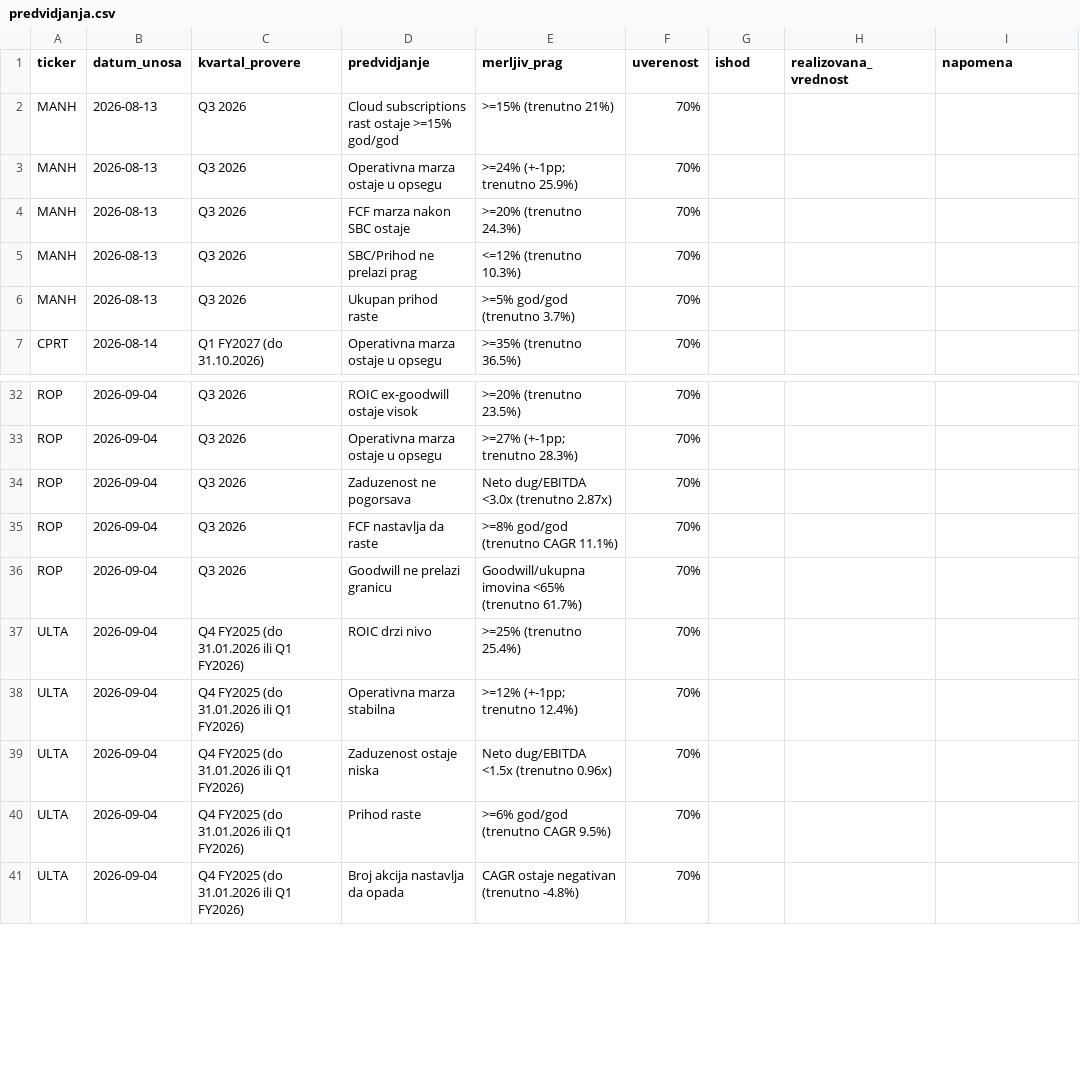
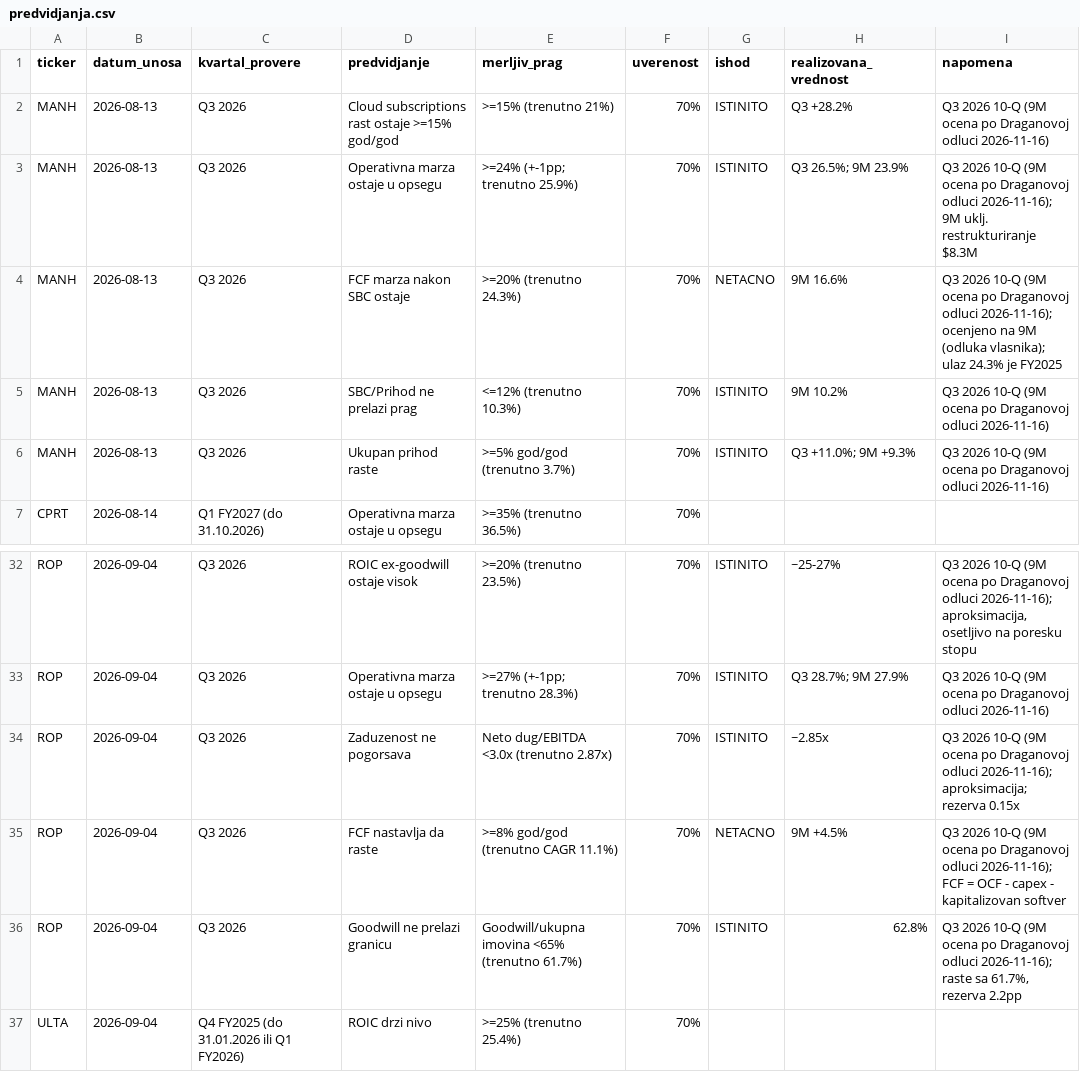
Before and after one commit to dragangojkovic/stock-lab, a CSV file: data/predvidjanja.csv, drawn as a sheet; only a part is shown, gaps mark what is left out; the shorter side is filled out with more unchanged rows; the diff covers the shown part only; the diff names each change by its address in the sheet, - before the commit and + after, or states it on an @@ line.

```diff
--- a/data/predvidjanja.csv
+++ b/data/predvidjanja.csv
-G2:G3 (ishod): (empty)
+G2:G3 (ishod): ISTINITO
-H2 (realizovana_vrednost): (empty)
+H2 (realizovana_vrednost): Q3 +28.2%
-I2 (napomena): (empty)
+I2 (napomena): Q3 2026 10-Q (9M ocena po Draganovoj odluci 2026-11-16)
-H3 (realizovana_vrednost): (empty)
+H3 (realizovana_vrednost): Q3 26.5%; 9M 23.9%
-I3 (napomena): (empty)
+I3 (napomena): Q3 2026 10-Q (9M ocena po Draganovoj odluci 2026-11-16); 9M uklj. restrukturiranje $8.3M
-G4 (ishod): (empty)
+G4 (ishod): NETACNO
-H4 (realizovana_vrednost): (empty)
+H4 (realizovana_vrednost): 9M 16.6%
-I4 (napomena): (empty)
+I4 (napomena): Q3 2026 10-Q (9M ocena po Draganovoj odluci 2026-11-16); ocenjeno na 9M (odluka vlasnika); ulaz 24.3% je FY2025
-G5:G6 (ishod): (empty)
+G5:G6 (ishod): ISTINITO
-H5 (realizovana_vrednost): (empty)
+H5 (realizovana_vrednost): 9M 10.2%
-I5:I6 (napomena): (empty)
+I5:I6 (napomena): Q3 2026 10-Q (9M ocena po Draganovoj odluci 2026-11-16)
-H6 (realizovana_vrednost): (empty)
+H6 (realizovana_vrednost): Q3 +11.0%; 9M +9.3%
-G32:G34 (ishod): (empty)
+G32:G34 (ishod): ISTINITO
-H32 (realizovana_vrednost): (empty)
+H32 (realizovana_vrednost): ~25-27%
-I32 (napomena): (empty)
+I32 (napomena): Q3 2026 10-Q (9M ocena po Draganovoj odluci 2026-11-16); aproksimacija, osetljivo na poresku stopu
-H33 (realizovana_vrednost): (empty)
+H33 (realizovana_vrednost): Q3 28.7%; 9M 27.9%
-I33 (napomena): (empty)
+I33 (napomena): Q3 2026 10-Q (9M ocena po Draganovoj odluci 2026-11-16)
-H34 (realizovana_vrednost): (empty)
+H34 (realizovana_vrednost): ~2.85x
-I34 (napomena): (empty)
+I34 (napomena): Q3 2026 10-Q (9M ocena po Draganovoj odluci 2026-11-16); aproksimacija; rezerva 0.15x
-G35 (ishod): (empty)
+G35 (ishod): NETACNO
-H35 (realizovana_vrednost): (empty)
+H35 (realizovana_vrednost): 9M +4.5%
-I35 (napomena): (empty)
+I35 (napomena): Q3 2026 10-Q (9M ocena po Draganovoj odluci 2026-11-16); FCF = OCF - capex - kapitalizovan softver
-G36 (ishod): (empty)
+G36 (ishod): ISTINITO
-H36 (realizovana_vrednost): (empty)
+H36 (realizovana_vrednost): 62.8%
-I36 (napomena): (empty)
+I36 (napomena): Q3 2026 10-Q (9M ocena po Draganovoj odluci 2026-11-16); raste sa 61.7%, rezerva 2.2pp
```
Also changed, not shown: 60 edited cells elsewhere in this file.
